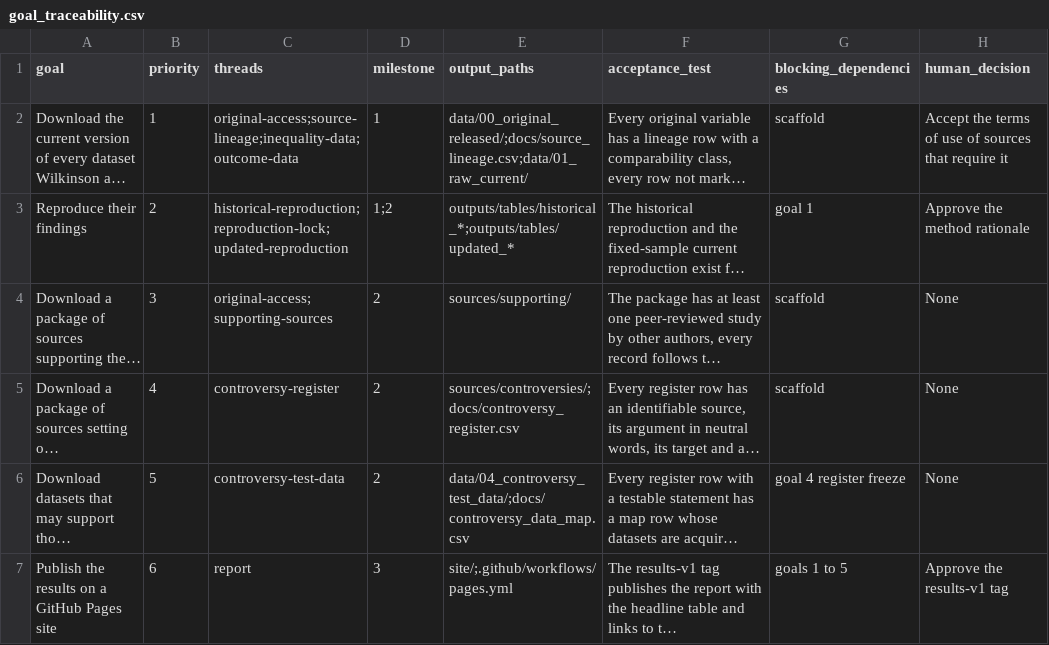
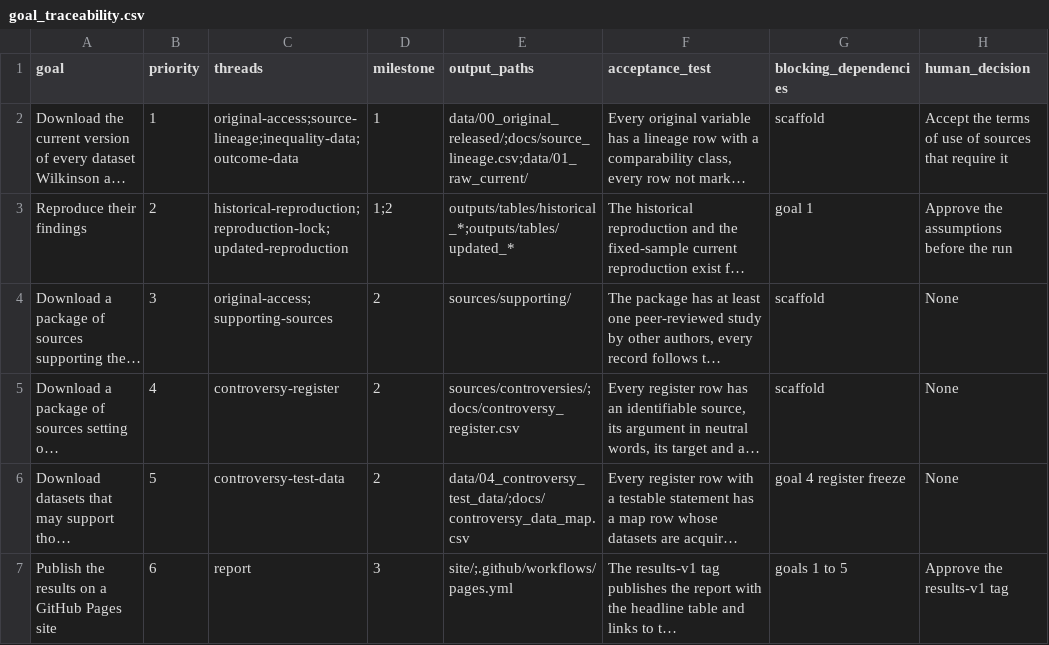
Before and after one commit to open-reanalysis/how-economic-inequality-harms-societies, a CSV file: docs/goal_traceability.csv, drawn as a sheet; long unchanged cells end in …; the diff names each change by its address in the sheet, - before the commit and + after, or states it on an @@ line.

```diff
--- a/docs/goal_traceability.csv
+++ b/docs/goal_traceability.csv
-H3 (human_decision): Approve the method rationale
+H3 (human_decision): Approve the assumptions before the run
```
Also changed, not shown: 3 other files.
